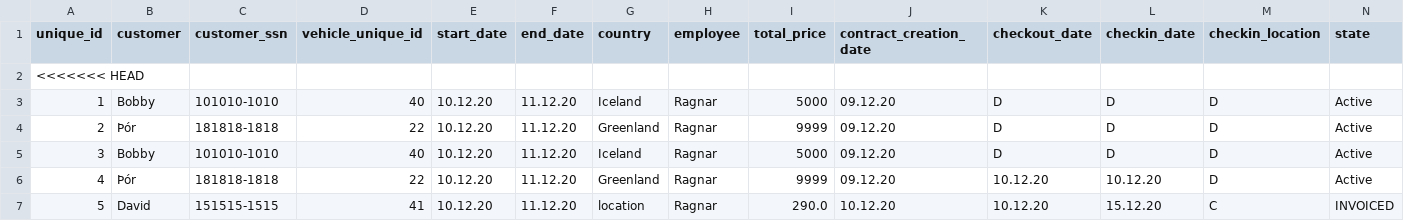
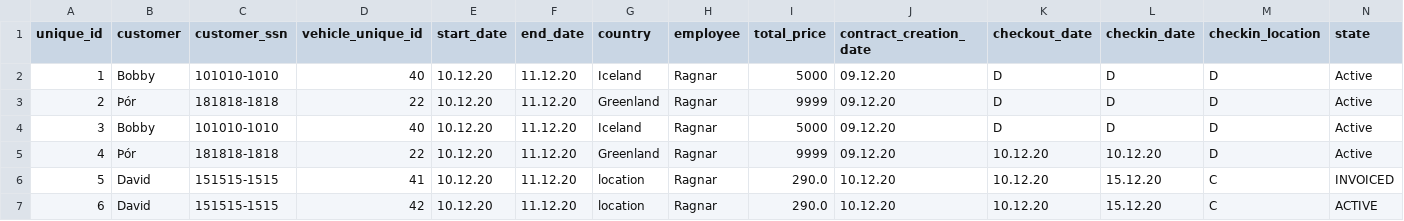
Before and after one commit to raggiok/VLN1, a CSV file: Program/data/csv_files/contracts.csv, drawn as a sheet.

```diff
--- a/Program/data/csv_files/contracts.csv
+++ b/Program/data/csv_files/contracts.csv
@@ -1,3 +1,2 @@
 unique_id,customer,customer_ssn,vehicle_unique_id,start_date,end_date,country,employee,total_price,contract_creation_date,checkout_date,checkin_date,checkin_location,state
-<<<<<<< HEAD,,,,,,,,,,,,,
 1,Bobby,101010-1010,40,10.12.20,11.12.20,Iceland,Ragnar,5000,09.12.20,D,D,D,Active
@@ -7 +6,2 @@ unique_id,customer,customer_ssn,vehicle_unique_id,start_date,end_date,country,em
 5,David,151515-1515,41,10.12.20,11.12.20,location,Ragnar,290.0,10.12.20,10.12.20,15.12.20,C,INVOICED
+6,David,151515-1515,42,10.12.20,11.12.20,location,Ragnar,290.0,10.12.20,10.12.20,15.12.20,C,ACTIVE
```
Also changed, not shown: Program/data/csv_files/destinations.csv, Program/data/csv_files/vehicles.csv, 18 other files.
